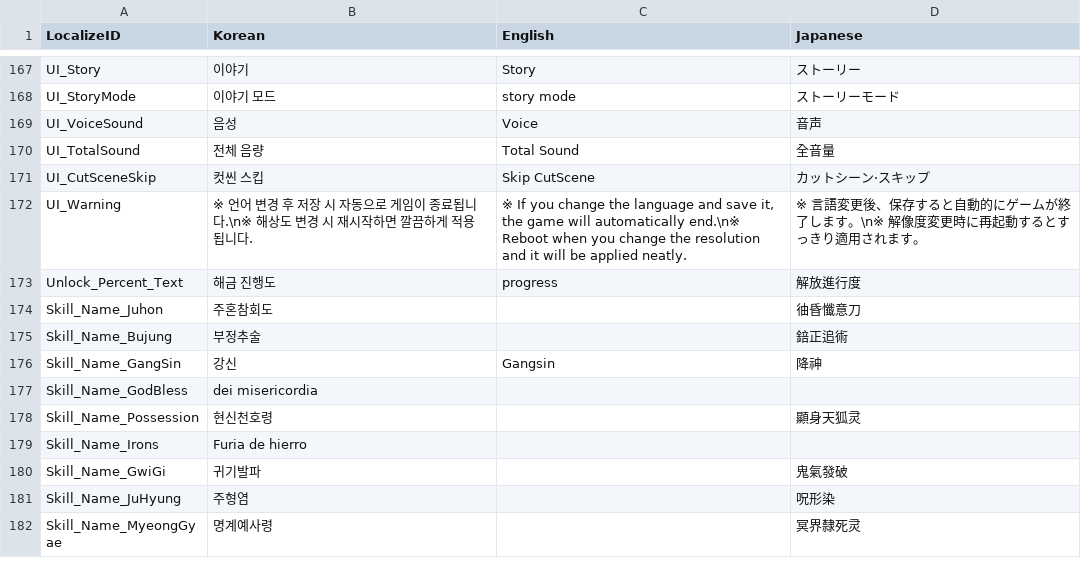
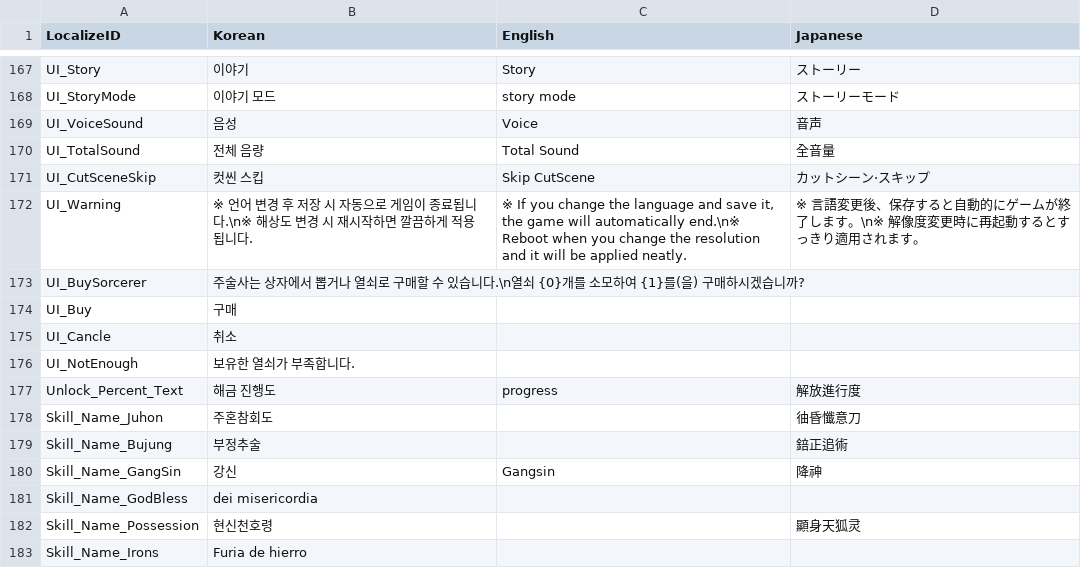
Before and after one commit to I-Need-Mac/Client, a CSV file: Assets/Resources/Table/Localize.csv, drawn as a sheet; only a part is shown, gaps mark what is left out; the shorter side is filled out with more unchanged rows; the diff names each change by its address in the sheet, - before the commit and + after, or states it on an @@ line.

```diff
--- a/Assets/Resources/Table/Localize.csv
+++ b/Assets/Resources/Table/Localize.csv
+row 173: UI_BuySorcerer | 주술사는 상자에서 뽑거나 열쇠로 구매할 수 있습니다.\n열쇠 {0}개를 소모하여 {1}를(을) 구매하시겠습니까?
+row 174: UI_Buy | 구매
+row 175: UI_Cancle | 취소
+row 176: UI_NotEnough | 보유한 열쇠가 부족합니다.
```
Also changed, not shown: 26 other files.
